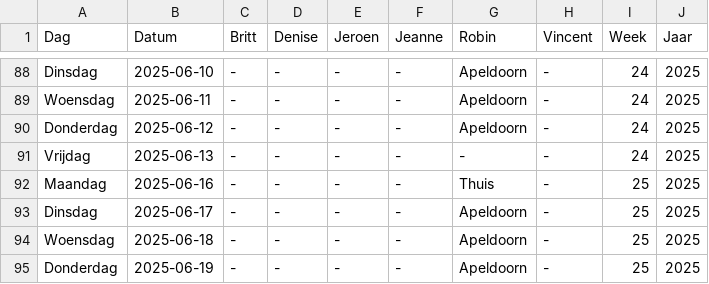
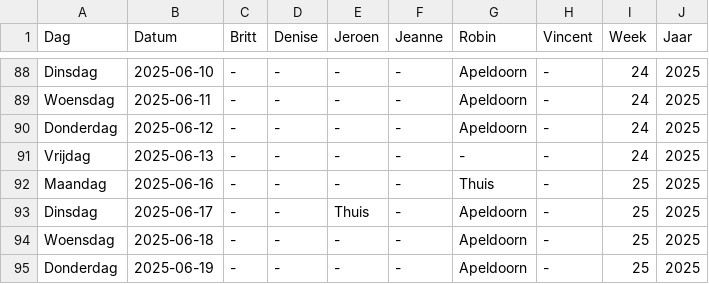
Before and after one commit to Britttvg/planning-tool, a CSV file: src/data/data_planning_dev.csv, drawn as a sheet; only a part is shown, gaps mark what is left out.

Commit message:
Update CSV src/data/data_planning_dev.csv, time 2025-04-30 07:25:19.173832

```diff
--- a/src/data/data_planning_dev.csv
+++ b/src/data/data_planning_dev.csv
@@ -92,3 +92,3 @@ Vrijdag,2025-06-13,-,-,-,-,-,-,24,2025
 Maandag,2025-06-16,-,-,-,-,Thuis,-,25,2025
-Dinsdag,2025-06-17,-,-,-,-,Apeldoorn,-,25,2025
+Dinsdag,2025-06-17,-,-,Thuis,-,Apeldoorn,-,25,2025
 Woensdag,2025-06-18,-,-,-,-,Apeldoorn,-,25,2025
```
